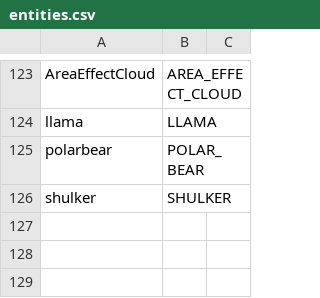
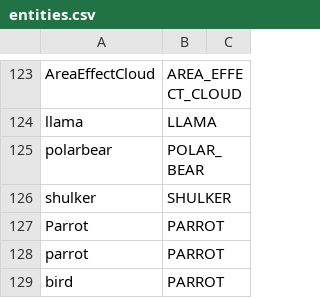
Before and after one commit to AddstarMC/Monolith, a CSV file: src/main/resources/entities.csv, drawn as a sheet; only a part is shown, gaps mark what is left out.

Commit message:
Update to 1.12.1 Add Parrot to the entity defs. (parrot, Parrot, bird)

```diff
--- a/src/main/resources/entities.csv
+++ b/src/main/resources/entities.csv
@@ -126 +126,4 @@ polarbear,POLAR_BEAR
 shulker,SHULKER
+Parrot,PARROT
+parrot,PARROT
+bird,PARROT
```
Also changed, not shown: 2 other files.
